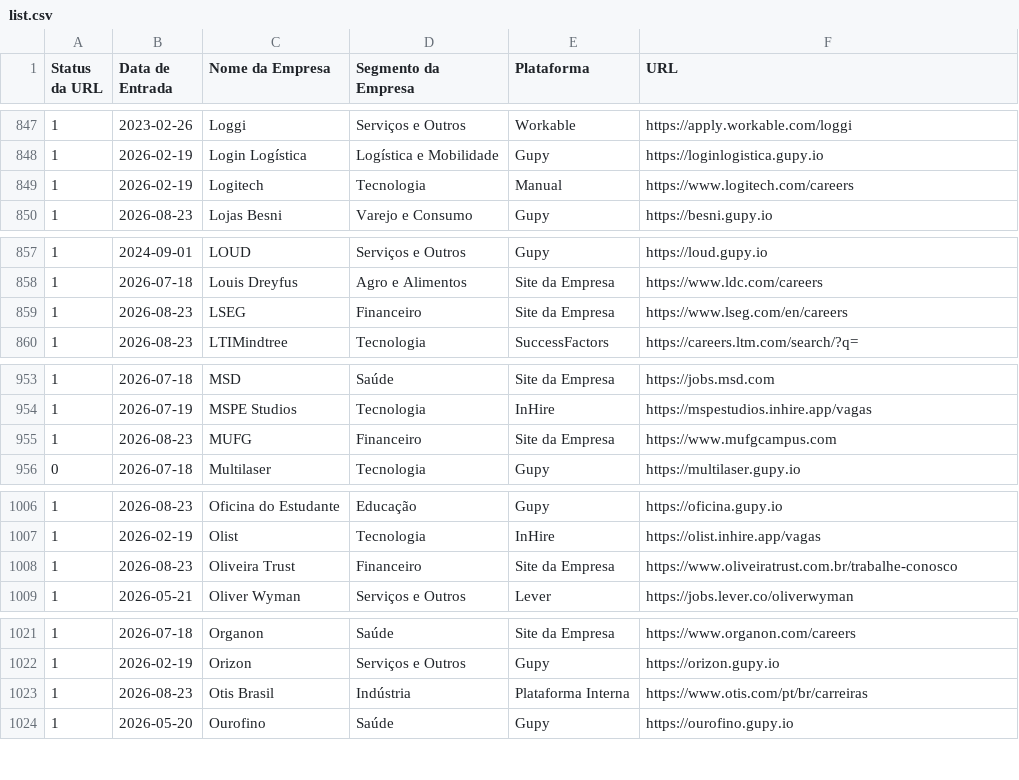
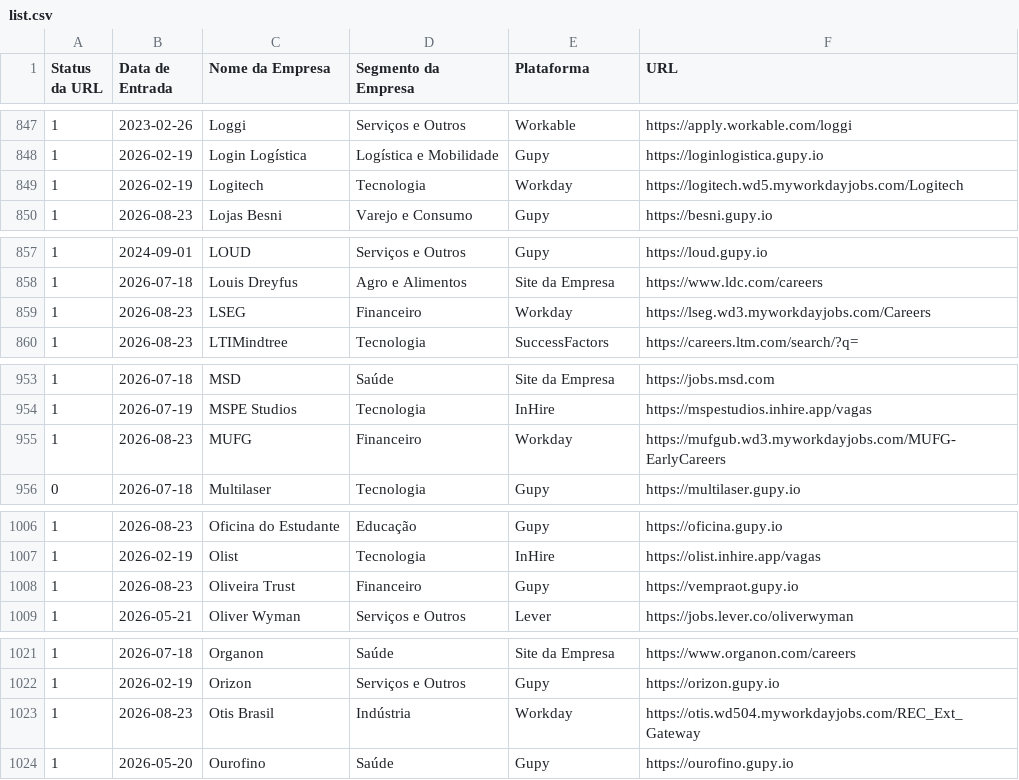
Before and after one commit to eualannascimento/list-work-with-us, a CSV file: src/data/input/list.csv, drawn as a sheet; only a part is shown, gaps mark what is left out; the diff covers the shown part only.

```diff
--- a/src/data/input/list.csv
+++ b/src/data/input/list.csv
@@ -848,3 +848,3 @@ Status da URL,Data de Entrada,Nome da Empresa,Segmento da Empresa,Plataforma,URL
 1,2026-02-19,Login Logística,Logística e Mobilidade,Gupy,https://loginlogistica.gupy.io
-1,2026-02-19,Logitech,Tecnologia,Manual,https://www.logitech.com/careers
+1,2026-02-19,Logitech,Tecnologia,Workday,https://logitech.wd5.myworkdayjobs.com/Logitech
 1,2026-08-23,Lojas Besni,Varejo e Consumo,Gupy,https://besni.gupy.io
@@ -858,3 +858,3 @@ Status da URL,Data de Entrada,Nome da Empresa,Segmento da Empresa,Plataforma,URL
 1,2026-07-18,Louis Dreyfus,Agro e Alimentos,Site da Empresa,https://www.ldc.com/careers
-1,2026-08-23,LSEG,Financeiro,Site da Empresa,https://www.lseg.com/en/careers
+1,2026-08-23,LSEG,Financeiro,Workday,https://lseg.wd3.myworkdayjobs.com/Careers
 1,2026-08-23,LTIMindtree,Tecnologia,SuccessFactors,https://careers.ltm.com/search/?q=
@@ -954,3 +954,3 @@ Status da URL,Data de Entrada,Nome da Empresa,Segmento da Empresa,Plataforma,URL
 1,2026-07-19,MSPE Studios,Tecnologia,InHire,https://mspestudios.inhire.app/vagas
-1,2026-08-23,MUFG,Financeiro,Site da Empresa,https://www.mufgcampus.com
+1,2026-08-23,MUFG,Financeiro,Workday,https://mufgub.wd3.myworkdayjobs.com/MUFG-EarlyCareers
 0,2026-07-18,Multilaser,Tecnologia,Gupy,https://multilaser.gupy.io
@@ -1007,3 +1007,3 @@ Status da URL,Data de Entrada,Nome da Empresa,Segmento da Empresa,Plataforma,URL
 1,2026-02-19,Olist,Tecnologia,InHire,https://olist.inhire.app/vagas
-1,2026-08-23,Oliveira Trust,Financeiro,Site da Empresa,https://www.oliveiratrust.com.br/trabalhe-conosco
+1,2026-08-23,Oliveira Trust,Financeiro,Gupy,https://vempraot.gupy.io
 1,2026-05-21,Oliver Wyman,Serviços e Outros,Lever,https://jobs.lever.co/oliverwyman
@@ -1022,3 +1022,3 @@ Status da URL,Data de Entrada,Nome da Empresa,Segmento da Empresa,Plataforma,URL
 1,2026-02-19,Orizon,Serviços e Outros,Gupy,https://orizon.gupy.io
-1,2026-08-23,Otis Brasil,Indústria,Plataforma Interna,https://www.otis.com/pt/br/carreiras
+1,2026-08-23,Otis Brasil,Indústria,Workday,https://otis.wd504.myworkdayjobs.com/REC_Ext_Gateway
 1,2026-05-20,Ourofino,Saúde,Gupy,https://ourofino.gupy.io
```
Also changed, not shown: 30 edited cells elsewhere in this file.
